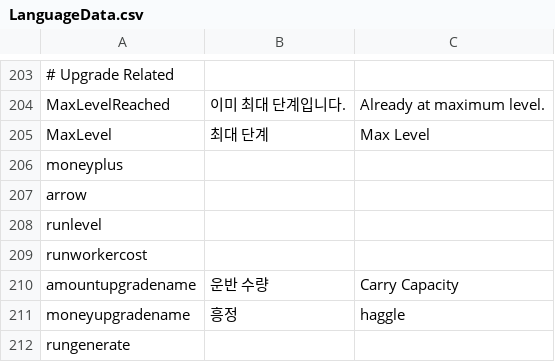
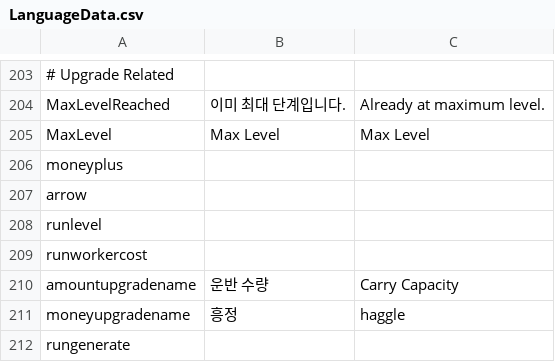
Before and after one commit to CGRJ2/UniMo-GardenOfStars, a CSV file: Assets/000WorkSpaces/KYS/Csvs/LanguageData.csv, drawn as a sheet; only a part is shown, gaps mark what is left out; the diff names each change by its address in the sheet, - before the commit and + after, or states it on an @@ line.

Commit message:
[Chore] 한글 깨짐으로 '최대 단계' 영어로 표현 변경

```diff
--- a/Assets/000WorkSpaces/KYS/Csvs/LanguageData.csv
+++ b/Assets/000WorkSpaces/KYS/Csvs/LanguageData.csv
-B205: 최대 단계
+B205: Max Level
```
